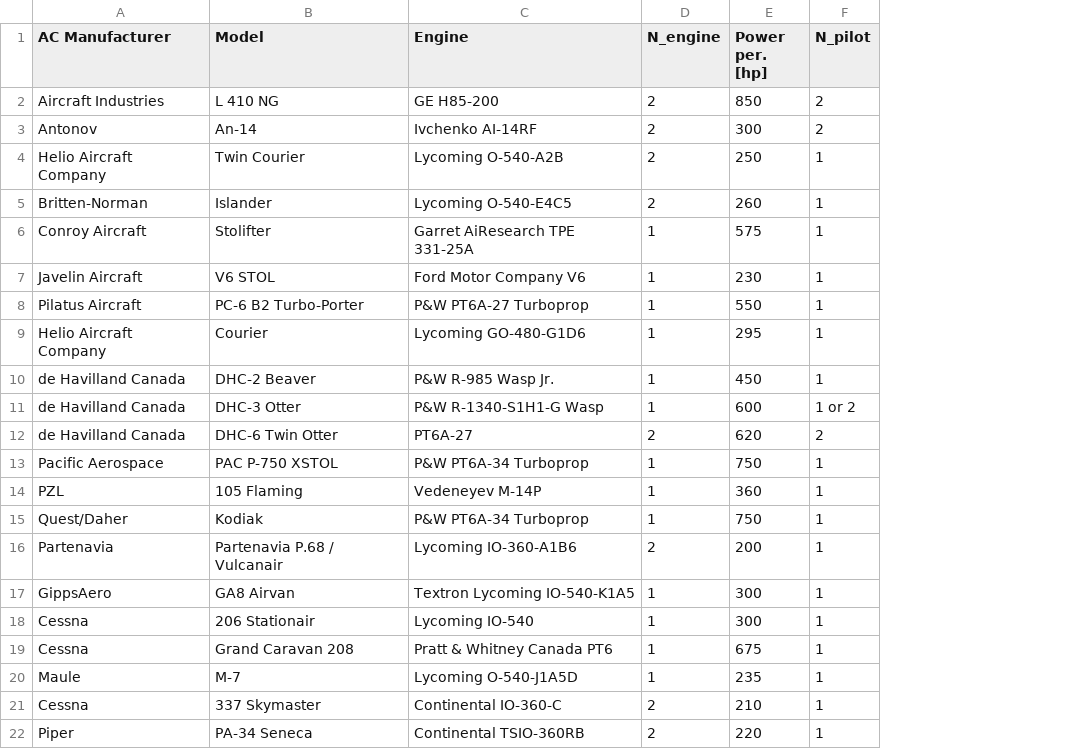
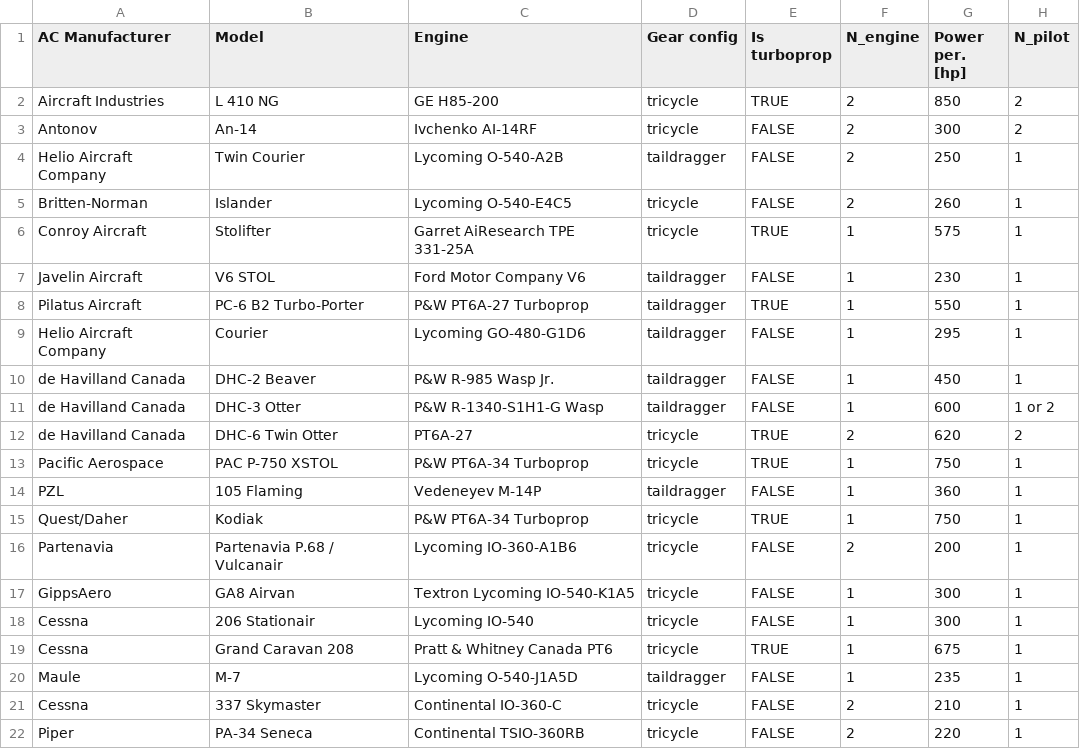
Before and after one commit to ArmedBerserker/dse-g16-stol, a CSV file: lookups/ref.csv, drawn as a sheet; only a part is shown; the diff names each change by its address in the sheet, - before the commit and + after, or states it on an @@ line.

```diff
--- a/lookups/ref.csv
+++ b/lookups/ref.csv
+column D (Gear config), rows 2-22: tricycle | tricycle | taildragger | tricycle | tricycle | taildragger | taildragger | taildragger | taildragger | taildragger | tricycle | tricycle | taildragger | tricycle | tricycle | tricycle | tricycle | tricycle | taildragger | tricycle | tricycle
+column E (Is turboprop), rows 2-22: TRUE | FALSE | FALSE | FALSE | TRUE | FALSE | TRUE | FALSE | FALSE | FALSE | TRUE | TRUE | FALSE | TRUE | FALSE | FALSE | FALSE | TRUE | FALSE | FALSE | FALSE
```
Also changed, not shown: 13 other files.
